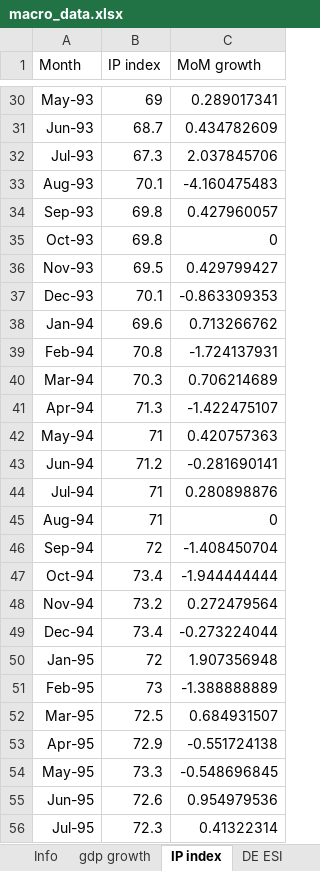
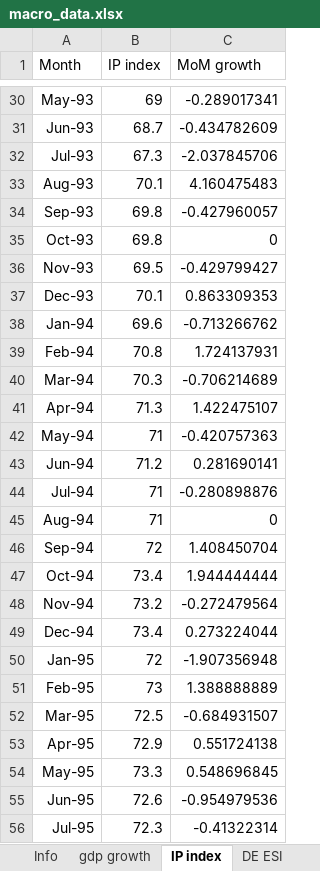
Before and after one commit to lena-will/GDP-nowcasting, an Excel workbook: Data prep/macro_data.xlsx, sheet IP index, drawn as a sheet; only a part is shown, gaps mark what is left out; values as stored, in another font and other column widths than the file's, no borders; the diff covers the shown part only; the diff names each change by its address in the sheet, - before the commit and + after, or states it on an @@ line.

```diff
--- a/Data prep/macro_data.xlsx (sheet IP index)
+++ b/Data prep/macro_data.xlsx (sheet IP index)
-C30 (MoM growth): 0.289017341
+C30 (MoM growth): -0.289017341
-C31 (MoM growth): 0.434782609
+C31 (MoM growth): -0.434782609
-C32 (MoM growth): 2.037845706
+C32 (MoM growth): -2.037845706
-C33 (MoM growth): -4.160475483
+C33 (MoM growth): 4.160475483
-C34 (MoM growth): 0.427960057
+C34 (MoM growth): -0.427960057
-C36 (MoM growth): 0.429799427
+C36 (MoM growth): -0.429799427
-C37 (MoM growth): -0.863309353
+C37 (MoM growth): 0.863309353
-C38 (MoM growth): 0.713266762
+C38 (MoM growth): -0.713266762
-C39 (MoM growth): -1.724137931
+C39 (MoM growth): 1.724137931
-C40 (MoM growth): 0.706214689
+C40 (MoM growth): -0.706214689
-C41 (MoM growth): -1.422475107
+C41 (MoM growth): 1.422475107
-C42 (MoM growth): 0.420757363
+C42 (MoM growth): -0.420757363
-C43 (MoM growth): -0.281690141
+C43 (MoM growth): 0.281690141
-C44 (MoM growth): 0.280898876
+C44 (MoM growth): -0.280898876
-C46 (MoM growth): -1.408450704
+C46 (MoM growth): 1.408450704
-C47 (MoM growth): -1.944444444
+C47 (MoM growth): 1.944444444
-C48 (MoM growth): 0.272479564
+C48 (MoM growth): -0.272479564
-C49 (MoM growth): -0.273224044
+C49 (MoM growth): 0.273224044
-C50 (MoM growth): 1.907356948
+C50 (MoM growth): -1.907356948
-C51 (MoM growth): -1.388888889
+C51 (MoM growth): 1.388888889
-C52 (MoM growth): 0.684931507
+C52 (MoM growth): -0.684931507
-C53 (MoM growth): -0.551724138
+C53 (MoM growth): 0.551724138
-C54 (MoM growth): -0.548696845
+C54 (MoM growth): 0.548696845
-C55 (MoM growth): 0.954979536
+C55 (MoM growth): -0.954979536
-C56 (MoM growth): 0.41322314
+C56 (MoM growth): -0.41322314
```
Also changed, not shown: 345 edited cells elsewhere in this sheet, formulas that keep their value, 2 other files.
